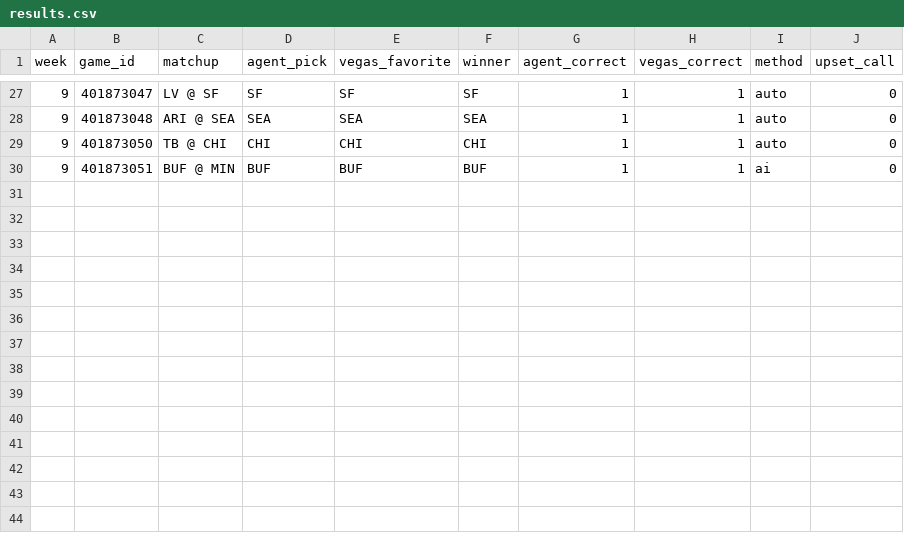
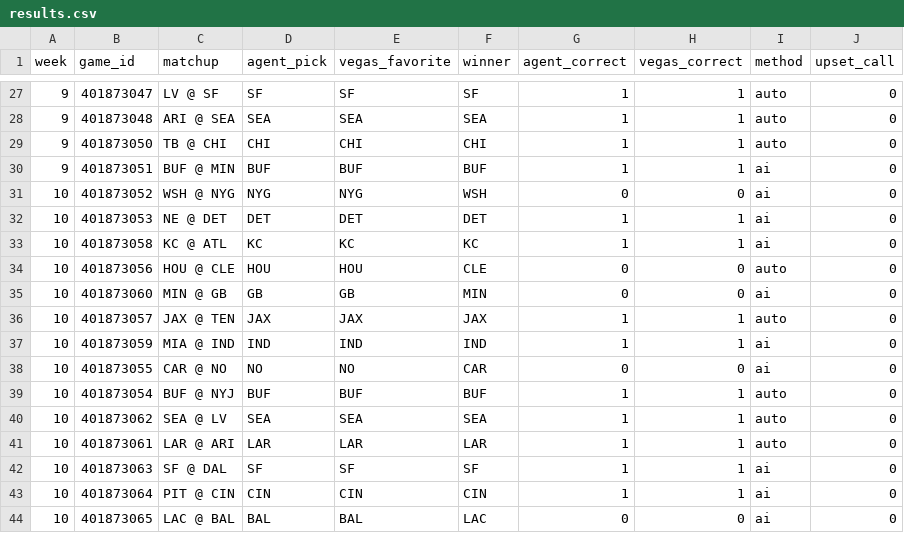
Before and after one commit to biswassnehan/pickem-agent, a CSV file: results.csv, drawn as a sheet; only a part is shown, gaps mark what is left out; the diff names each change by its address in the sheet, - before the commit and + after, or states it on an @@ line.

```diff
--- a/results.csv
+++ b/results.csv
+row 31: 10 | 401873052 | WSH @ NYG | NYG | NYG | WSH | 0 | 0 | ai | 0
+row 32: 10 | 401873053 | NE @ DET | DET | DET | DET | 1 | 1 | ai | 0
+row 33: 10 | 401873058 | KC @ ATL | KC | KC | KC | 1 | 1 | ai | 0
+row 34: 10 | 401873056 | HOU @ CLE | HOU | HOU | CLE | 0 | 0 | auto | 0
+row 35: 10 | 401873060 | MIN @ GB | GB | GB | MIN | 0 | 0 | ai | 0
+row 36: 10 | 401873057 | JAX @ TEN | JAX | JAX | JAX | 1 | 1 | auto | 0
+row 37: 10 | 401873059 | MIA @ IND | IND | IND | IND | 1 | 1 | ai | 0
+row 38: 10 | 401873055 | CAR @ NO | NO | NO | CAR | 0 | 0 | ai | 0
+row 39: 10 | 401873054 | BUF @ NYJ | BUF | BUF | BUF | 1 | 1 | auto | 0
+row 40: 10 | 401873062 | SEA @ LV | SEA | SEA | SEA | 1 | 1 | auto | 0
+row 41: 10 | 401873061 | LAR @ ARI | LAR | LAR | LAR | 1 | 1 | auto | 0
+row 42: 10 | 401873063 | SF @ DAL | SF | SF | SF | 1 | 1 | ai | 0
+row 43: 10 | 401873064 | PIT @ CIN | CIN | CIN | CIN | 1 | 1 | ai | 0
+row 44: 10 | 401873065 | LAC @ BAL | BAL | BAL | LAC | 0 | 0 | ai | 0
```
